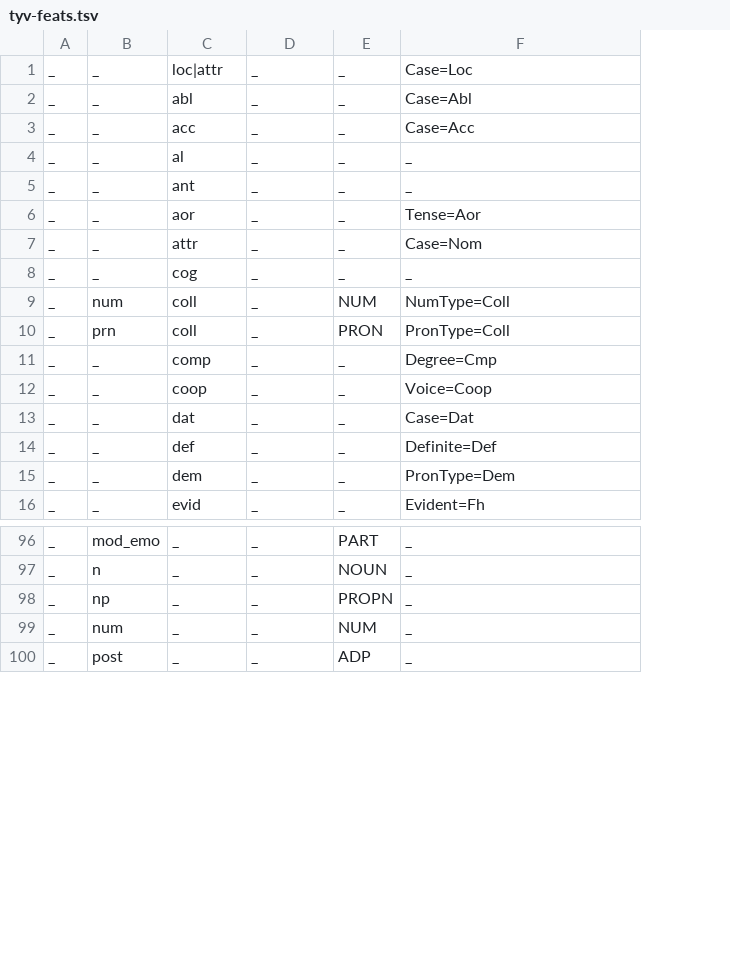
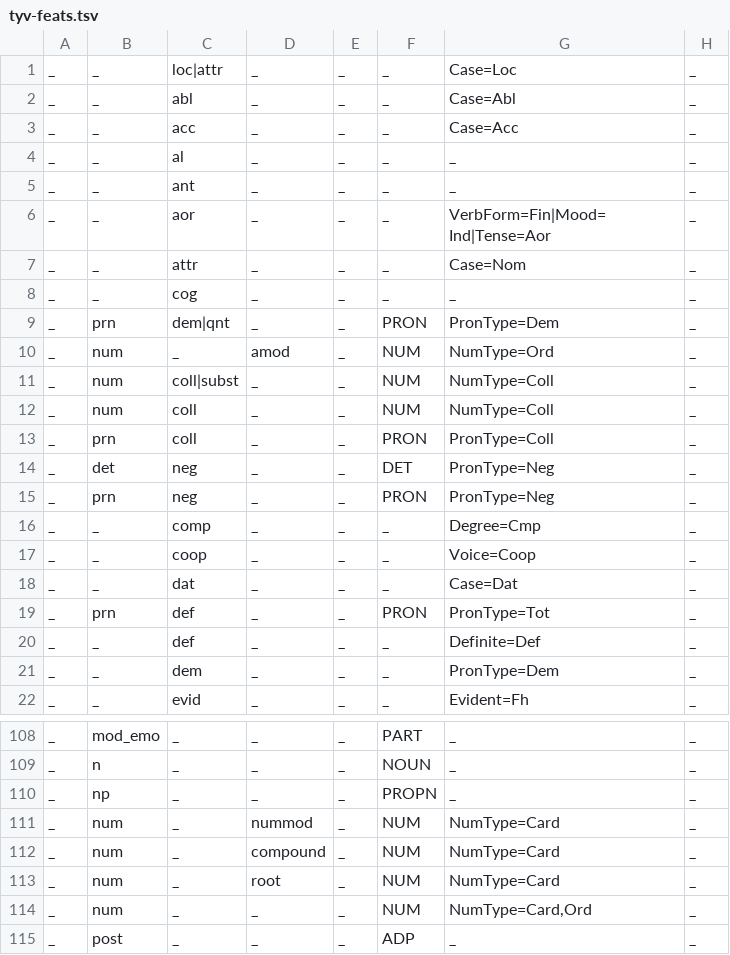
Before and after one commit to apertium/apertium-tyv, a TSV file: texts/tyv-feats.tsv, drawn as a sheet; only a part is shown, gaps mark what is left out; addresses are those after the commit; the diff covers the shown part only; the diff names each change by its address in the sheet, - before the commit and + after, or states it on an @@ line.

```diff
--- a/texts/tyv-feats.tsv
+++ b/texts/tyv-feats.tsv
+column E, rows 1-8: all _; rows 12-13: _ | _; rows 16-18: all _; rows 20-22: all _; rows 108-110: all _; rows 114-115: _ | _
+column H, rows 1-8: all _; rows 12-13: _ | _; rows 16-18: all _; rows 20-22: all _; rows 108-110: all _; rows 114-115: _ | _
-G6: Tense=Aor
+G6: VerbForm=Fin|Mood=Ind|Tense=Aor
+row 9: _ | prn | dem|qnt | _ | _ | PRON | PronType=Dem | _
+row 10: _ | num | _ | amod | _ | NUM | NumType=Ord | _
+row 11: _ | num | coll|subst | _ | _ | NUM | NumType=Coll | _
+row 14: _ | det | neg | _ | _ | DET | PronType=Neg | _
+row 15: _ | prn | neg | _ | _ | PRON | PronType=Neg | _
+row 19: _ | prn | def | _ | _ | PRON | PronType=Tot | _
+row 111: _ | num | _ | nummod | _ | NUM | NumType=Card | _
+row 112: _ | num | _ | compound | _ | NUM | NumType=Card | _
+row 113: _ | num | _ | root | _ | NUM | NumType=Card | _
-G114: _
+G114: NumType=Card,Ord
```
Also changed, not shown: 6 added rows and 9 edited cells elsewhere in this file, 19 other files.
